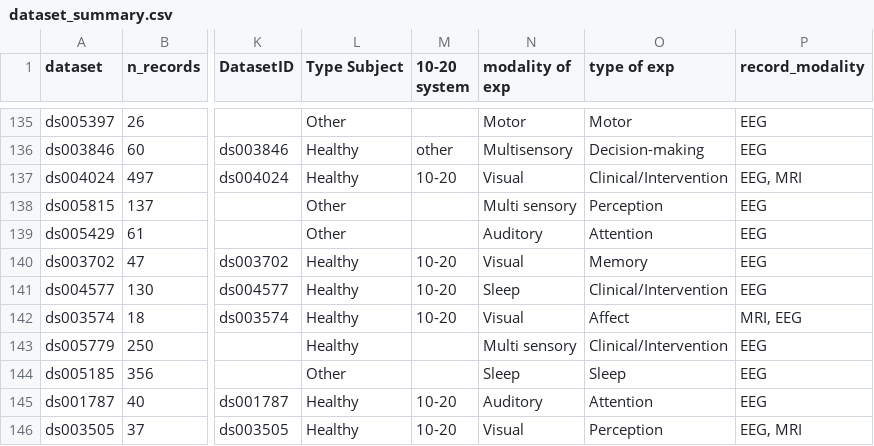
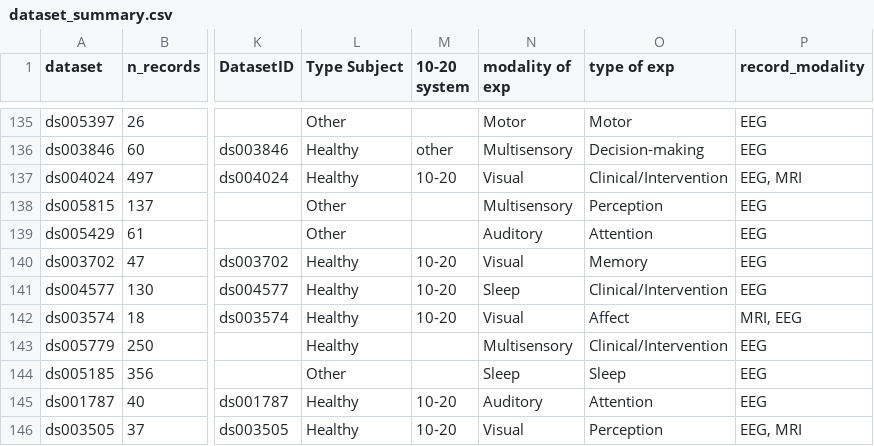
Before and after one commit to sccn/EEGDash, a CSV file: eegdash/dataset/dataset_summary.csv, drawn as a sheet; only a part is shown, gaps mark what is left out; the diff names each change by its address in the sheet, - before the commit and + after, or states it on an @@ line.

```diff
--- a/eegdash/dataset/dataset_summary.csv
+++ b/eegdash/dataset/dataset_summary.csv
-N138 (modality of exp): Multi sensory
+N138 (modality of exp): Multisensory
-N143 (modality of exp): Multi sensory
+N143 (modality of exp): Multisensory
```
